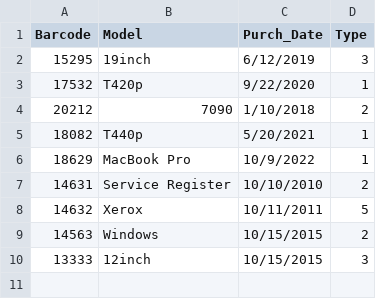
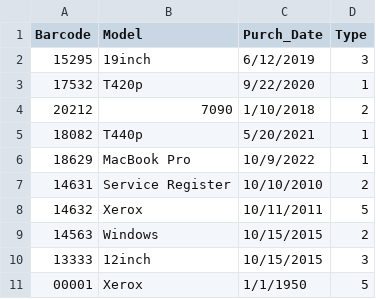
Before and after one commit to kioni-collab/cool_ones, a CSV file: .devcontainer/pg_init/seed_data/Asset.csv, drawn as a sheet.

```diff
--- a/.devcontainer/pg_init/seed_data/Asset.csv
+++ b/.devcontainer/pg_init/seed_data/Asset.csv
@@ -10 +10,2 @@ Barcode,Model,Purch_Date,Type
 13333,12inch,10/15/2015,3
+00001,Xerox,1/1/1950,5
```
Also changed, not shown: .devcontainer/pg_init/seed_data/Ticket.csv, 1 other file.
